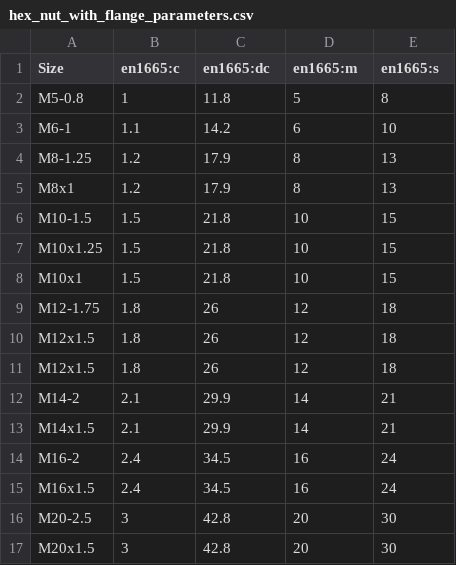
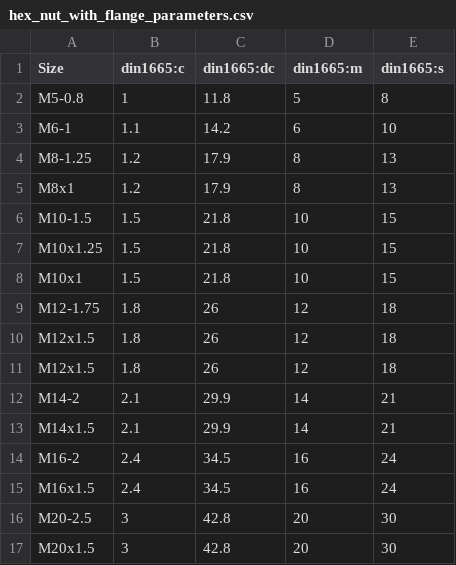
Before and after one commit to gumyr/cq_warehouse, a CSV file: src/cq_warehouse/hex_nut_with_flange_parameters.csv, drawn as a sheet.

```diff
--- a/src/cq_warehouse/hex_nut_with_flange_parameters.csv
+++ b/src/cq_warehouse/hex_nut_with_flange_parameters.csv
@@ -1,2 +1,2 @@
-Size,en1665:c,en1665:dc,en1665:m,en1665:s
+Size,din1665:c,din1665:dc,din1665:m,din1665:s
 M5-0.8,1,11.8,5,8
```
Also changed, not shown: src/cq_warehouse/clearance_hole_sizes.csv, src/cq_warehouse/hex_head_parameters.csv, 4 other files.
